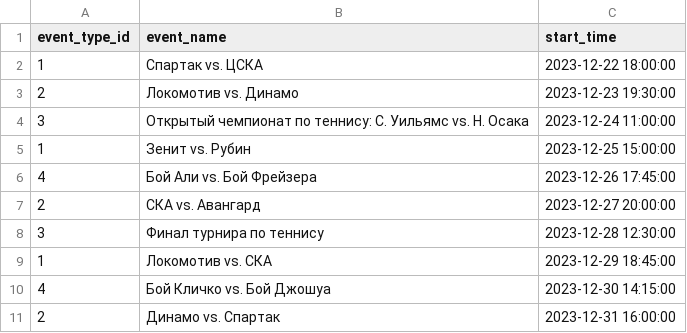
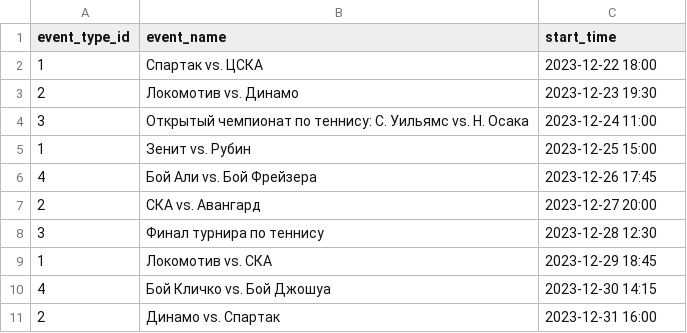
Before and after one commit to gab1k/League-of-Pharmacists, a CSV file: csv/event.csv, drawn as a sheet.

```diff
--- a/csv/event.csv
+++ b/csv/event.csv
@@ -1,11 +1,11 @@
 event_type_id,event_name,start_time
-1,Спартак vs. ЦСКА,2023-12-22 18:00:00
-2,Локомотив vs. Динамо,2023-12-23 19:30:00
-3,Открытый чемпионат по теннису: С. Уильямс vs. Н. Осака,2023-12-24 11:00:00
-1,Зенит vs. Рубин,2023-12-25 15:00:00
-4,Бой Али vs. Бой Фрейзера,2023-12-26 17:45:00
-2,СКА vs. Авангард,2023-12-27 20:00:00
-3,Финал турнира по теннису,2023-12-28 12:30:00
-1,Локомотив vs. СКА,2023-12-29 18:45:00
-4,Бой Кличко vs. Бой Джошуа,2023-12-30 14:15:00
-2,Динамо vs. Спартак,2023-12-31 16:00:00
+1,Спартак vs. ЦСКА,2023-12-22 18:00
+2,Локомотив vs. Динамо,2023-12-23 19:30
+3,Открытый чемпионат по теннису: С. Уильямс vs. Н. Осака,2023-12-24 11:00
+1,Зенит vs. Рубин,2023-12-25 15:00
+4,Бой Али vs. Бой Фрейзера,2023-12-26 17:45
+2,СКА vs. Авангард,2023-12-27 20:00
+3,Финал турнира по теннису,2023-12-28 12:30
+1,Локомотив vs. СКА,2023-12-29 18:45
+4,Бой Кличко vs. Бой Джошуа,2023-12-30 14:15
+2,Динамо vs. Спартак,2023-12-31 16:00
```
Also changed, not shown: csv/bets.csv, csv/ratio.csv, 2 other files.
